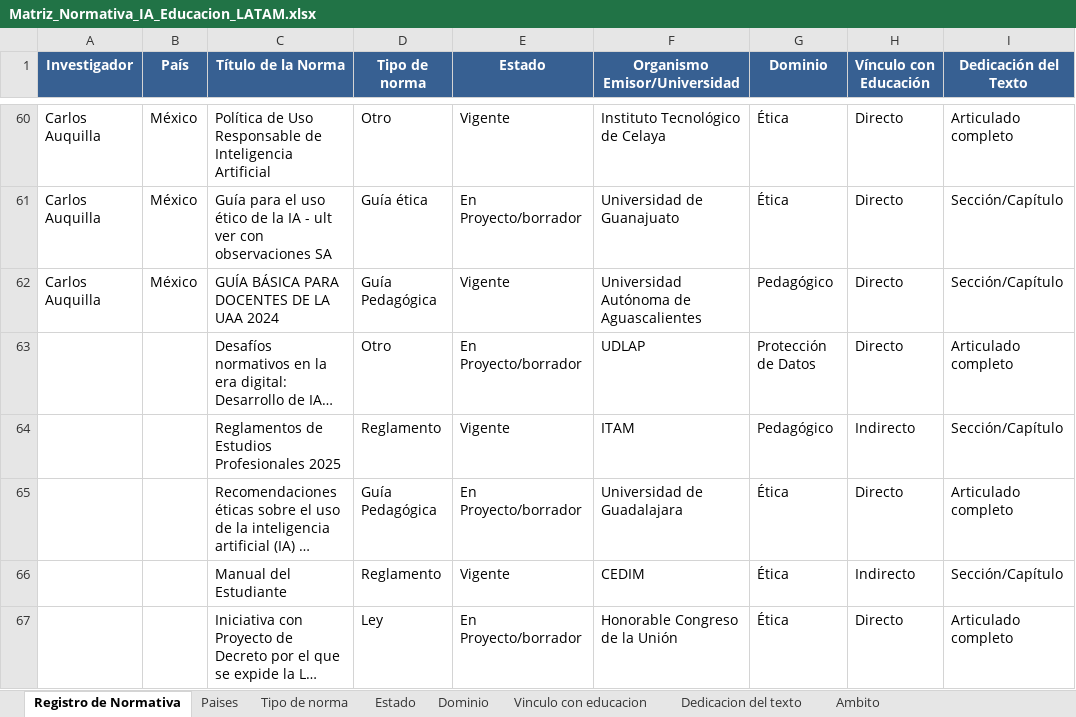
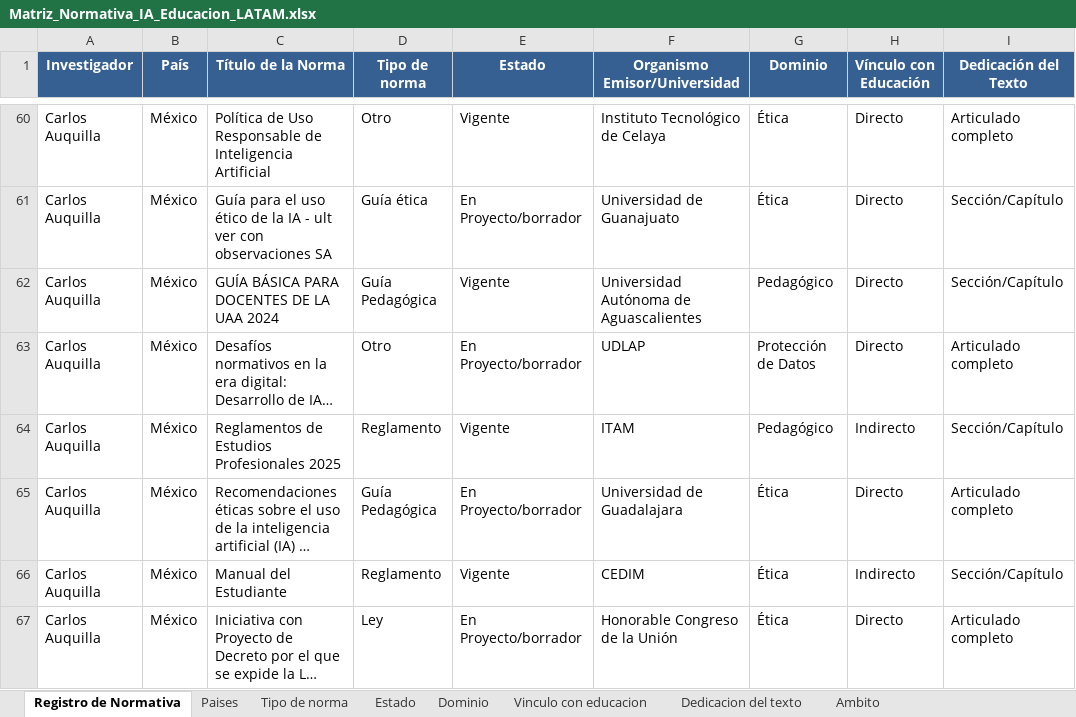
Before and after one commit to carlos2219/GENIAL_dev, an Excel workbook: Matriz_Normativa_IA_Educacion_LATAM.xlsx, sheet Registro de Normativa, drawn as a sheet; only a part is shown, gaps mark what is left out; long unchanged cells end in …; values as stored, in another font and other column widths than the file's, no borders; the diff covers the shown part only; the diff names each change by its address in the sheet, - before the commit and + after, or states it on an @@ line.

```diff
--- a/Matriz_Normativa_IA_Educacion_LATAM.xlsx (sheet Registro de Normativa)
+++ b/Matriz_Normativa_IA_Educacion_LATAM.xlsx (sheet Registro de Normativa)
-A63:A67 (Investigador): (empty)
+A63:A67 (Investigador): Carlos Auquilla
-B63:B67 (País): (empty)
+B63:B67 (País): México
```
Also changed, not shown: 21 added rows and 2 edited cells elsewhere in this sheet, copia_segundo_webscrapper.xlsx, 5 other files.
